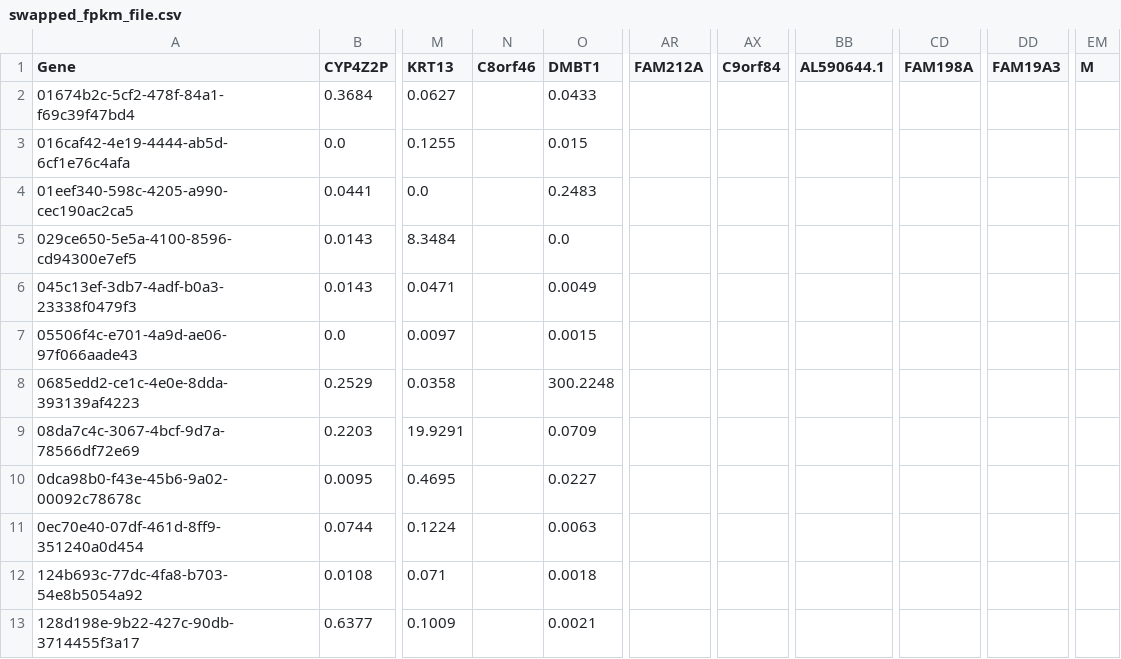
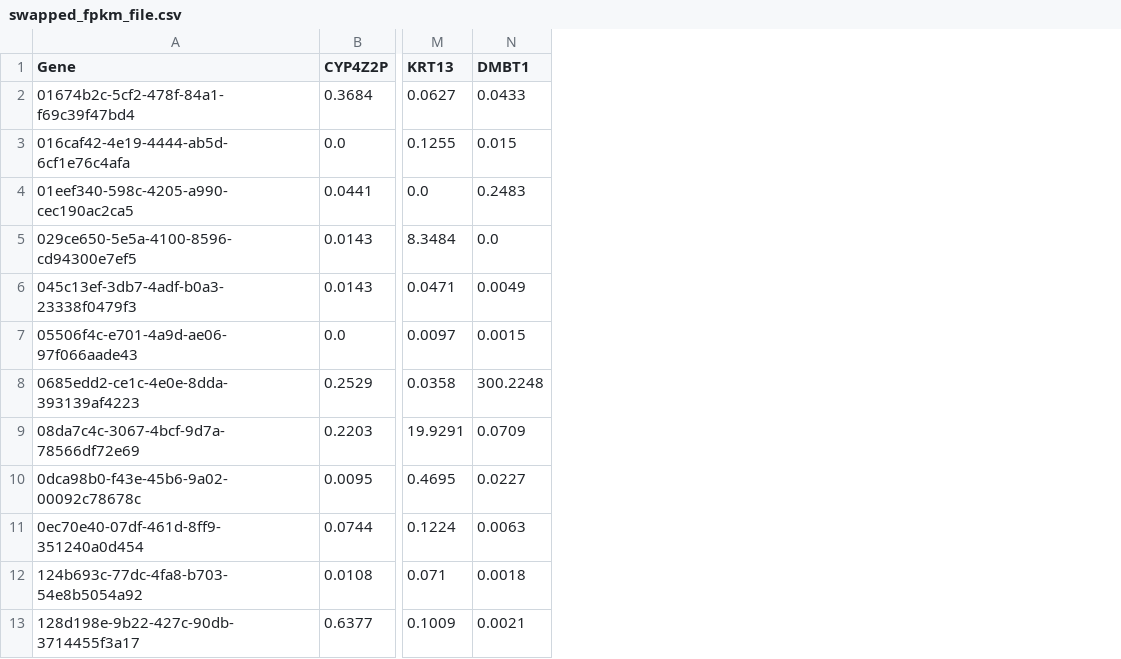
Before and after one commit to medhansh17/TARP-AI-PROJECT, a CSV file: swapped_fpkm_file.csv, drawn as a sheet; only a part is shown, gaps mark what is left out; the diff names each change by its address in the sheet, - before the commit and + after, or states it on an @@ line.

```diff
--- a/swapped_fpkm_file.csv
+++ b/swapped_fpkm_file.csv
-column N (C8orf46), empty
-column AR (FAM212A), empty
-column AX (C9orf84), empty
-column BB (AL590644.1), empty
-column CD (FAM198A), empty
-column DD (FAM19A3), empty
-column EM (M), empty
```
Also changed, not shown: swapped_tpm_file.csv, tpm_file_2.csv, 8 other files.
